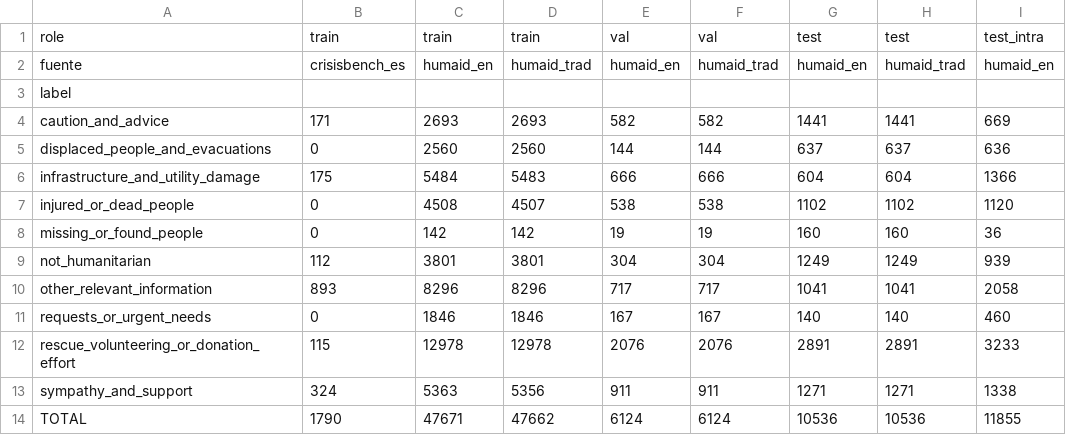
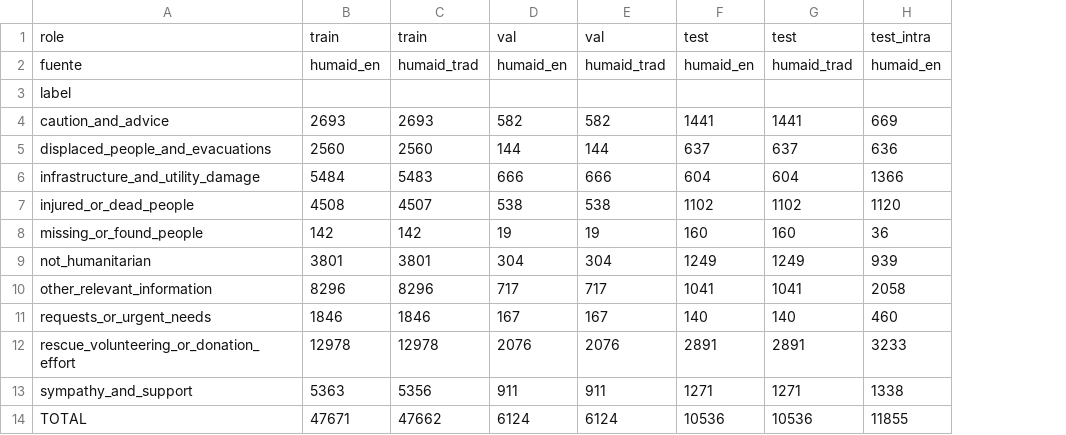
Before and after one commit to JuanTrujilloM/final-project-NN-DL, a CSV file: results/data/bilingue_distribucion.csv, drawn as a sheet; only a part is shown; the diff names each change by its address in the sheet, - before the commit and + after, or states it on an @@ line.

Commit message:
Split the bilingual pipeline into humaid_es and bilingue steps
- scripts/prepare_humaid_es.py checks the translation one to one
  against humaid_en and writes data/processed/humaid_es with the same
  columns (Spanish text in text_clean)
- scripts/prepare_bilingual.py only joins humaid_en and humaid_es,
  drops translated train tweets that match an evaluation tweet and
  runs the leakage checks
- native Spanish tweets from CrisisBench are no longer added to train;
  Chile 2014 stays as external test only

```diff
--- a/results/data/bilingue_distribucion.csv
+++ b/results/data/bilingue_distribucion.csv
-column B, rows 1-14: train | crisisbench_es |  | 171 | 0 | 175 | 0 | 0 | 112 | 893 | 0 | 115 | 324 | 1790
```
Also changed, not shown: 8 other files.
